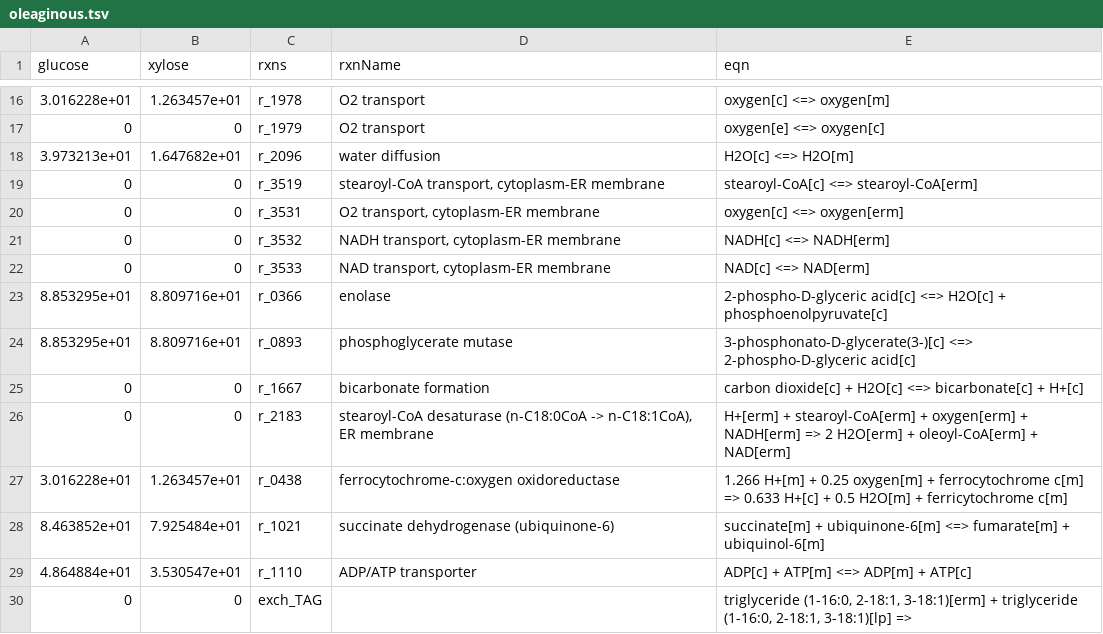
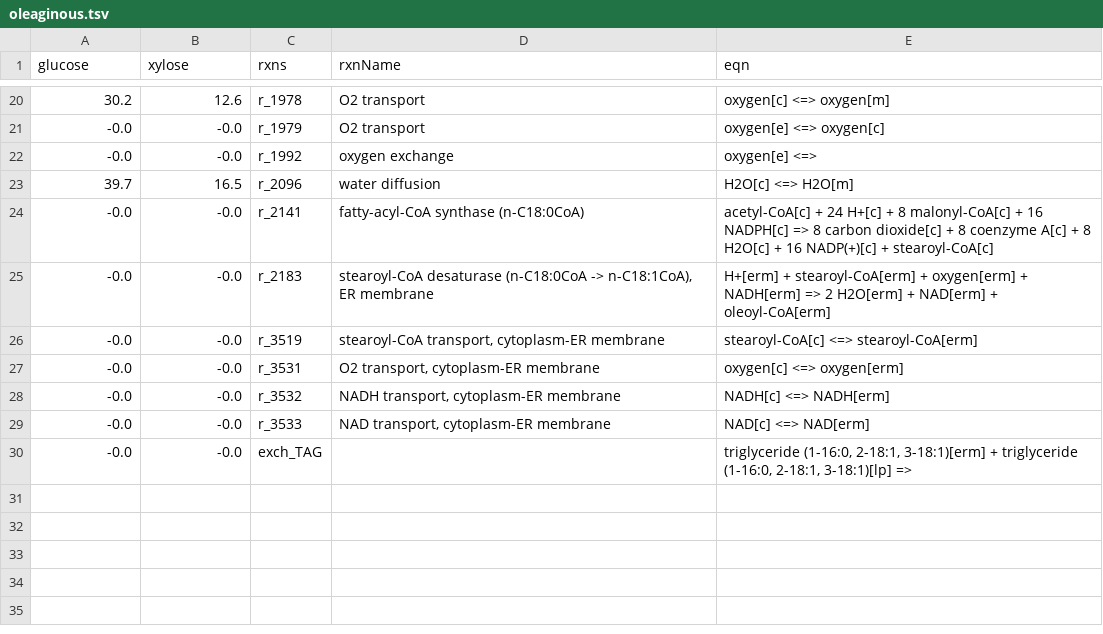
Before and after one commit to SysBioChalmers/papla-GEM, a TSV file: data/results/oleaginous.tsv, drawn as a sheet; only a part is shown, gaps mark what is left out; the diff covers the shown part only.

```diff
--- a/data/results/oleaginous.tsv
+++ b/data/results/oleaginous.tsv
@@ -16,15 +20,11 @@ glucose	xylose	rxns	rxnName	eqn
-3.016228e+01	1.263457e+01	r_1978	O2 transport	oxygen[c] <=> oxygen[m]
-0	0	r_1979	O2 transport	oxygen[e] <=> oxygen[c]
-3.973213e+01	1.647682e+01	r_2096	water diffusion	H2O[c] <=> H2O[m]
-0	0	r_3519	stearoyl-CoA transport, cytoplasm-ER membrane	stearoyl-CoA[c] <=> stearoyl-CoA[erm]
-0	0	r_3531	O2 transport, cytoplasm-ER membrane	oxygen[c] <=> oxygen[erm]
-0	0	r_3532	NADH transport, cytoplasm-ER membrane	NADH[c] <=> NADH[erm]
-0	0	r_3533	NAD transport, cytoplasm-ER membrane	NAD[c] <=> NAD[erm]
-8.853295e+01	8.809716e+01	r_0366	enolase	2-phospho-D-glyceric acid[c] <=> H2O[c] + phosphoenolpyruvate[c]
-8.853295e+01	8.809716e+01	r_0893	phosphoglycerate mutase	3-phosphonato-D-glycerate(3-)[c] <=> 2-phospho-D-glyceric acid[c]
-0	0	r_1667	bicarbonate formation	carbon dioxide[c] + H2O[c] <=> bicarbonate[c] + H+[c]
-0	0	r_2183	stearoyl-CoA desaturase (n-C18:0CoA -> n-C18:1CoA), ER membrane	H+[erm] + stearoyl-CoA[erm] + oxygen[erm] + NADH[erm] => 2 H2O[erm] + oleoyl-CoA[erm] + NAD[erm]
-3.016228e+01	1.263457e+01	r_0438	ferrocytochrome-c:oxygen oxidoreductase	1.266 H+[m] + 0.25 oxygen[m] + ferrocytochrome c[m] => 0.633 H+[c] + 0.5 H2O[m] + ferricytochrome c[m]
-8.463852e+01	7.925484e+01	r_1021	succinate dehydrogenase (ubiquinone-6)	succinate[m] + ubiquinone-6[m] <=> fumarate[m] + ubiquinol-6[m]
-4.864884e+01	3.530547e+01	r_1110	ADP/ATP transporter	ADP[c] + ATP[m] <=> ADP[m] + ATP[c]
-0	0	exch_TAG		triglyceride (1-16:0, 2-18:1, 3-18:1)[erm] + triglyceride (1-16:0, 2-18:1, 3-18:1)[lp] =>
+30.2	12.6	r_1978	O2 transport	oxygen[c] <=> oxygen[m]
+-0.0	-0.0	r_1979	O2 transport	oxygen[e] <=> oxygen[c]
+-0.0	-0.0	r_1992	oxygen exchange	oxygen[e] <=>
+39.7	16.5	r_2096	water diffusion	H2O[c] <=> H2O[m]
+-0.0	-0.0	r_2141	fatty-acyl-CoA synthase (n-C18:0CoA)	acetyl-CoA[c] + 24 H+[c] + 8 malonyl-CoA[c] + 16 NADPH[c] => 8 carbon dioxide[c] + 8 coenzyme A[c] + 8 H2O[c] + 16 NADP(+)[c] + stearoyl-CoA[c]
+-0.0	-0.0	r_2183	stearoyl-CoA desaturase (n-C18:0CoA -> n-C18:1CoA), ER membrane	H+[erm] + stearoyl-CoA[erm] + oxygen[erm] + NADH[erm] => 2 H2O[erm] + NAD[erm] + oleoyl-CoA[erm]
+-0.0	-0.0	r_3519	stearoyl-CoA transport, cytoplasm-ER membrane	stearoyl-CoA[c] <=> stearoyl-CoA[erm]
+-0.0	-0.0	r_3531	O2 transport, cytoplasm-ER membrane	oxygen[c] <=> oxygen[erm]
+-0.0	-0.0	r_3532	NADH transport, cytoplasm-ER membrane	NADH[c] <=> NADH[erm]
+-0.0	-0.0	r_3533	NAD transport, cytoplasm-ER membrane	NAD[c] <=> NAD[erm]
+-0.0	-0.0	exch_TAG		triglyceride (1-16:0, 2-18:1, 3-18:1)[erm] + triglyceride (1-16:0, 2-18:1, 3-18:1)[lp] =>
```
Also changed, not shown: 10 added rows, 6 removed rows and 16 edited cells elsewhere in this file, 1 other file.
